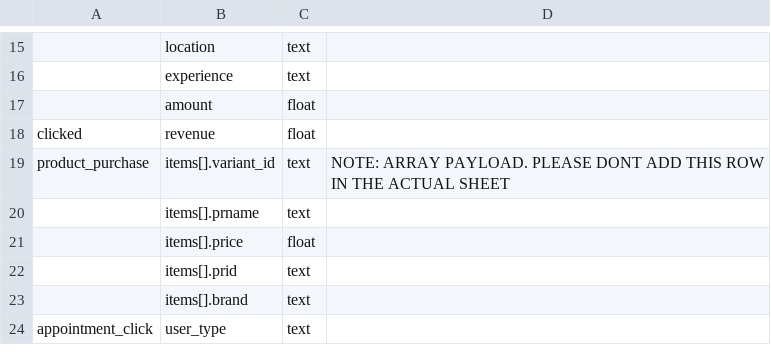
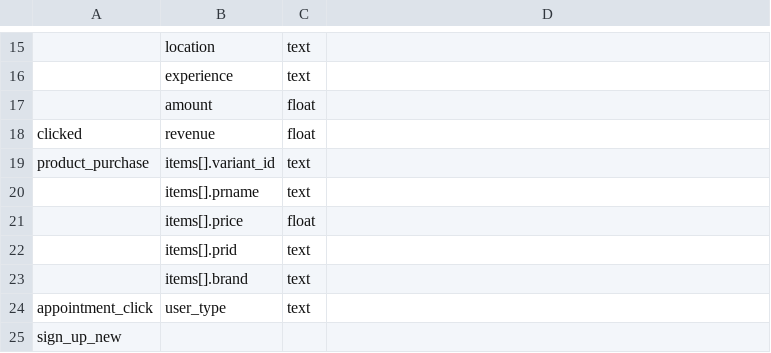
Before and after one commit to allenThomsonNetcore/validation_script_android, a CSV file: sample.csv, drawn as a sheet; only a part is shown, gaps mark what is left out; the diff names each change by its address in the sheet, - before the commit and + after, or states it on an @@ line.

Commit message:
added support for empty payloads

```diff
--- a/sample.csv
+++ b/sample.csv
-D19: NOTE: ARRAY PAYLOAD. PLEASE DONT ADD THIS ROW IN THE ACTUAL SHEET
+D19: (empty)
+row 25: sign_up_new
```
Also changed, not shown: 3 other files.
